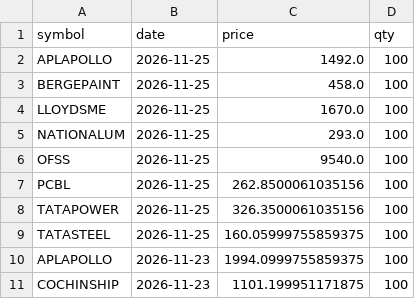
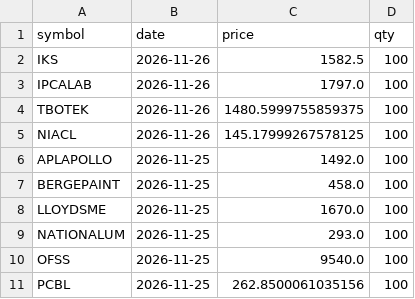
Before and after one commit to premg001/Nifty_500_Weeklydailysip, a CSV file: data/signals.csv, drawn as a sheet; only a part is shown; the shorter side is filled out with more unchanged rows; the diff names each change by its address in the sheet, - before the commit and + after, or states it on an @@ line.

```diff
--- a/data/signals.csv
+++ b/data/signals.csv
+row 2: IKS | 2026-11-26 | 1582.5 | 100
+row 3: IPCALAB | 2026-11-26 | 1797.0 | 100
+row 4: TBOTEK | 2026-11-26 | 1480.5999755859375 | 100
+row 5: NIACL | 2026-11-26 | 145.17999267578125 | 100
```
Also changed, not shown: 2 other files.
